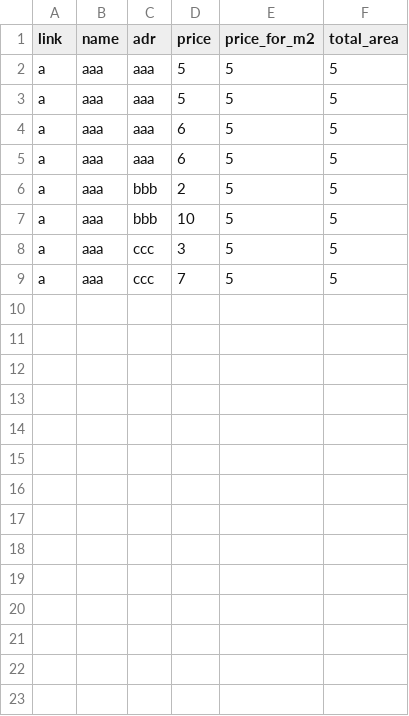
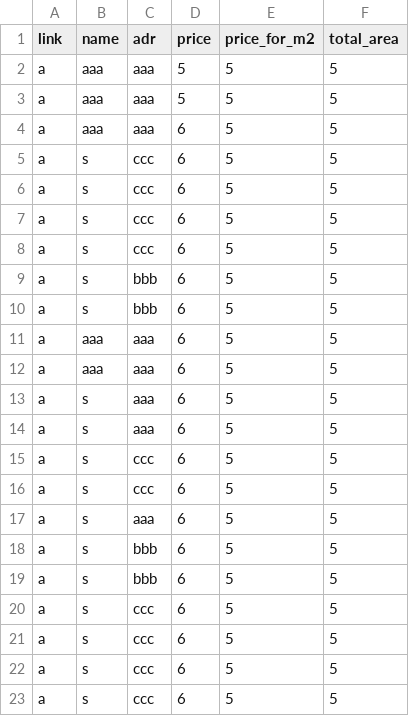
Before and after one commit to rsemjon/ApartmentsWebScraper, a CSV file: data/work_data/test.csv, drawn as a sheet; only a part is shown; the diff covers the shown part only.

```diff
--- a/data/work_data/test.csv
+++ b/data/work_data/test.csv
@@ -4,6 +4,20 @@ a, aaa, aaa, 5, 5,5
 a, aaa, aaa, 6, 5,5
+a, s, ccc, 6, 5,5
+a, s, ccc, 6, 5,5
+a, s, ccc, 6, 5,5
+a, s, ccc, 6, 5,5
+a, s, bbb, 6, 5,5
+a, s, bbb, 6, 5,5
 a, aaa, aaa, 6, 5,5
-a, aaa, bbb, 2, 5,5
-a, aaa, bbb, 10, 5,5
-a, aaa, ccc, 3, 5,5
-a, aaa, ccc, 7, 5,5
+a, aaa, aaa, 6, 5,5
+a, s, aaa, 6, 5,5
+a, s, aaa, 6, 5,5
+a, s, ccc, 6, 5,5
+a, s, ccc, 6, 5,5
+a, s, aaa, 6, 5,5
+a, s, bbb, 6, 5,5
+a, s, bbb, 6, 5,5
+a, s, ccc, 6, 5,5
+a, s, ccc, 6, 5,5
+a, s, ccc, 6, 5,5
+a, s, ccc, 6, 5,5
```
Also changed, not shown: 9 added rows elsewhere in this file, 3 other files.
